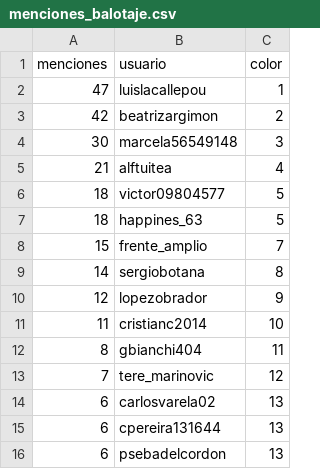
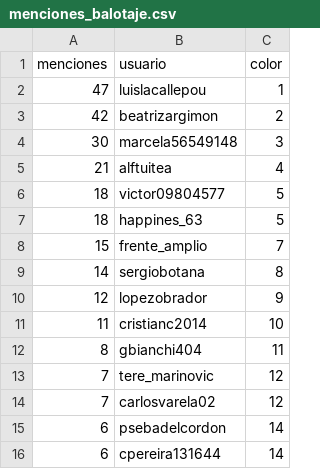
Before and after one commit to verdierdiego/analisis-sentimientos, a CSV file: balotaje/Actualizacion_Graficos/menciones_balotaje.csv, drawn as a sheet.

```diff
--- a/balotaje/Actualizacion_Graficos/menciones_balotaje.csv
+++ b/balotaje/Actualizacion_Graficos/menciones_balotaje.csv
@@ -13,4 +13,4 @@ menciones,usuario,color
 7,tere_marinovic,12
-6,carlosvarela02,13
-6,cpereira131644,13
-6,psebadelcordon,13
+7,carlosvarela02,12
+6,psebadelcordon,14
+6,cpereira131644,14
```
Also changed, not shown: balotaje/Actualizacion_Graficos/prueba_sentimiento.csv, 7 other files.
